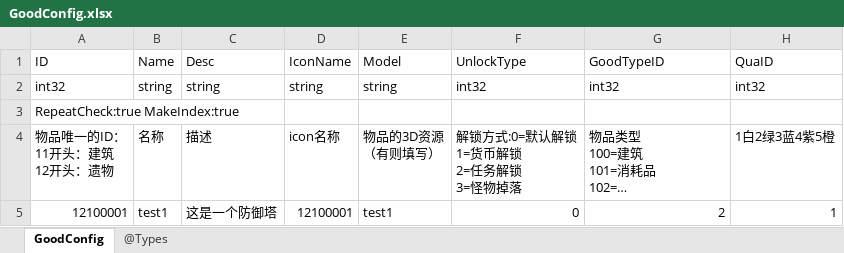
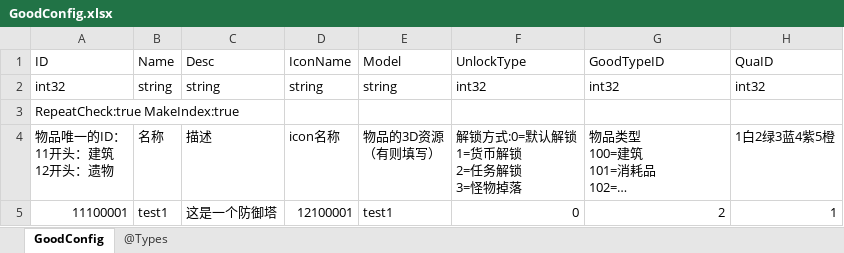
Before and after one commit to 314-studio/RLS-314-2023, an Excel workbook: Config/tables/GoodConfig.xlsx, sheet GoodConfig, drawn as a sheet; only a part is shown; long unchanged cells end in …; values as stored, in another font and other column widths than the file's, no borders; the diff names each change by its address in the sheet, - before the commit and + after, or states it on an @@ line.

```diff
--- a/Config/tables/GoodConfig.xlsx (sheet GoodConfig)
+++ b/Config/tables/GoodConfig.xlsx (sheet GoodConfig)
-A5 (ID): 12100001
+A5 (ID): 11100001
```
Also changed, not shown: Config/tables/Tower.xlsx, 14 other files.
